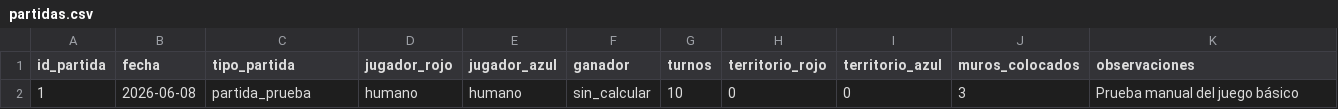
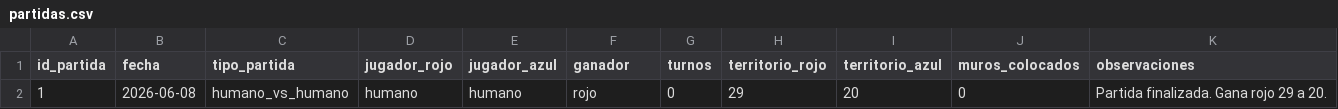
Before and after one commit to velebelu/wall-go-tr, a CSV file: data/partidas.csv, drawn as a sheet.

Commit message:
Añadida partida humano vs humano al historial

```diff
--- a/data/partidas.csv
+++ b/data/partidas.csv
@@ -1,2 +1,2 @@
 id_partida,fecha,tipo_partida,jugador_rojo,jugador_azul,ganador,turnos,territorio_rojo,territorio_azul,muros_colocados,observaciones
-1,2026-06-08,partida_prueba,humano,humano,sin_calcular,10,0,0,3,"Prueba manual del juego básico"
+1,2026-06-08,humano_vs_humano,humano,humano,rojo,0,29,20,0,"Partida finalizada. Gana rojo 29 a 20."
```
